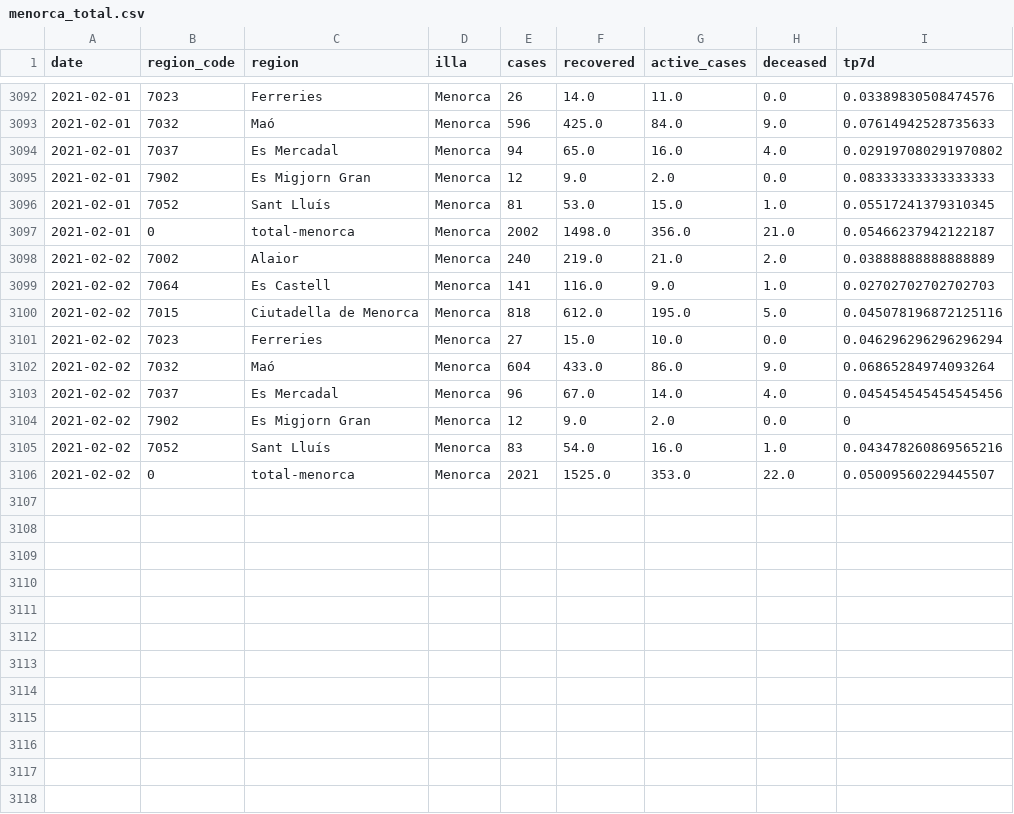
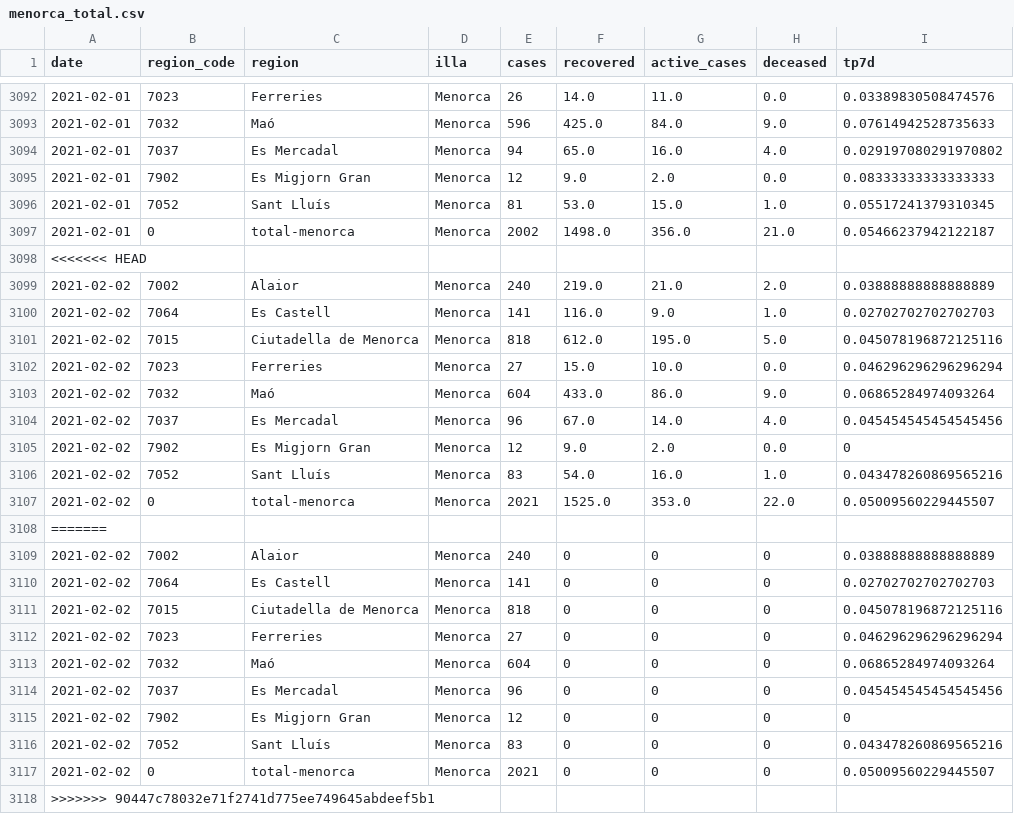
Before and after one commit to jaumeperello/covid_ib, a CSV file: data/menorca_total.csv, drawn as a sheet; only a part is shown, gaps mark what is left out.

Commit message:
empty data fix

```diff
--- a/data/menorca_total.csv
+++ b/data/menorca_total.csv
@@ -3097,2 +3097,3 @@ date,region_code,region,illa,cases,recovered,active_cases,deceased,tp7d
 2021-02-01,0,total-menorca,Menorca,2002,1498.0,356.0,21.0,0.05466237942122187
+<<<<<<< HEAD
 2021-02-02,7002,Alaior,Menorca,240,219.0,21.0,2.0,0.03888888888888889
@@ -3106 +3107,12 @@ date,region_code,region,illa,cases,recovered,active_cases,deceased,tp7d
 2021-02-02,0,total-menorca,Menorca,2021,1525.0,353.0,22.0,0.05009560229445507
+=======
+2021-02-02,7002,Alaior,Menorca,240,0,0,0,0.03888888888888889
+2021-02-02,7064,Es Castell,Menorca,141,0,0,0,0.02702702702702703
+2021-02-02,7015,Ciutadella de Menorca,Menorca,818,0,0,0,0.045078196872125116
+2021-02-02,7023,Ferreries,Menorca,27,0,0,0,0.046296296296296294
+2021-02-02,7032,Maó,Menorca,604,0,0,0,0.06865284974093264
+2021-02-02,7037,Es Mercadal,Menorca,96,0,0,0,0.045454545454545456
+2021-02-02,7902,Es Migjorn Gran,Menorca,12,0,0,0,0
+2021-02-02,7052,Sant Lluís,Menorca,83,0,0,0,0.043478260869565216
+2021-02-02,0,total-menorca,Menorca,2021,0,0,0,0.05009560229445507
+>>>>>>> 90447c78032e71f2741d775ee749645abdeef5b1
```
Also changed, not shown: data/eivissa_total.csv, data/formentera_total.csv, 7 other files.
